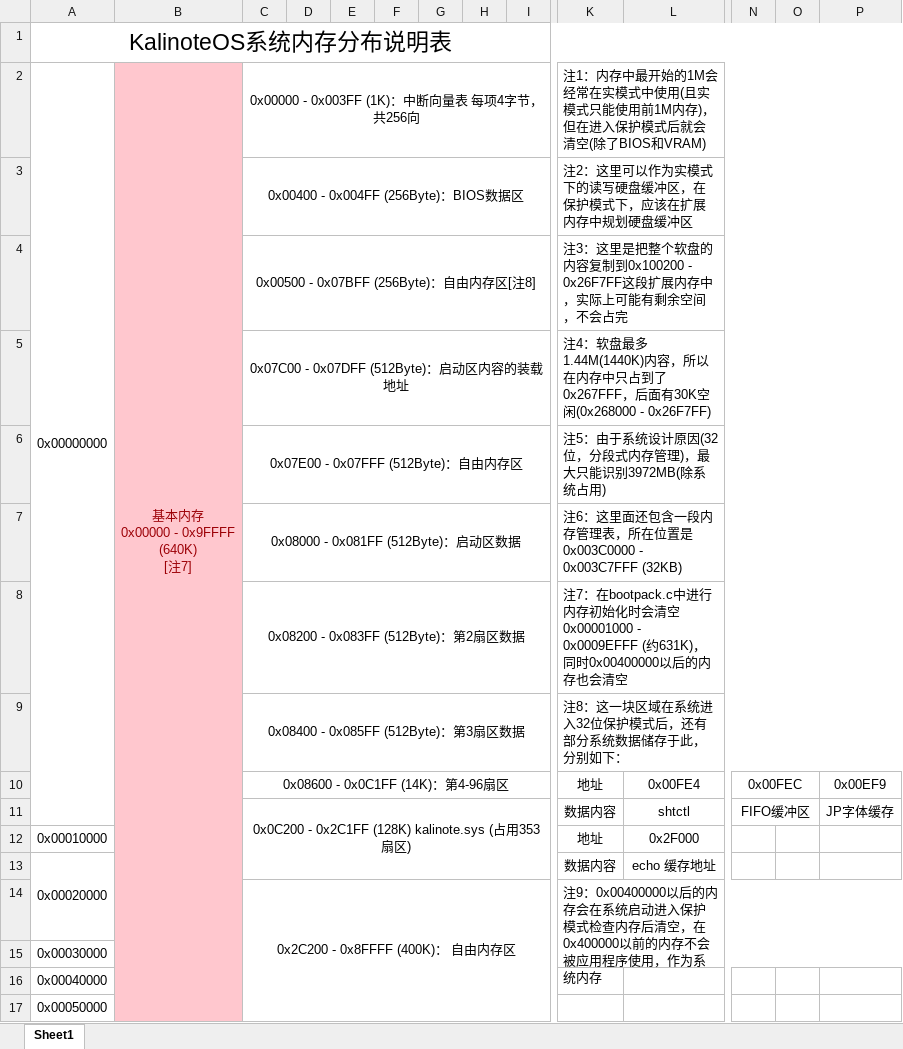
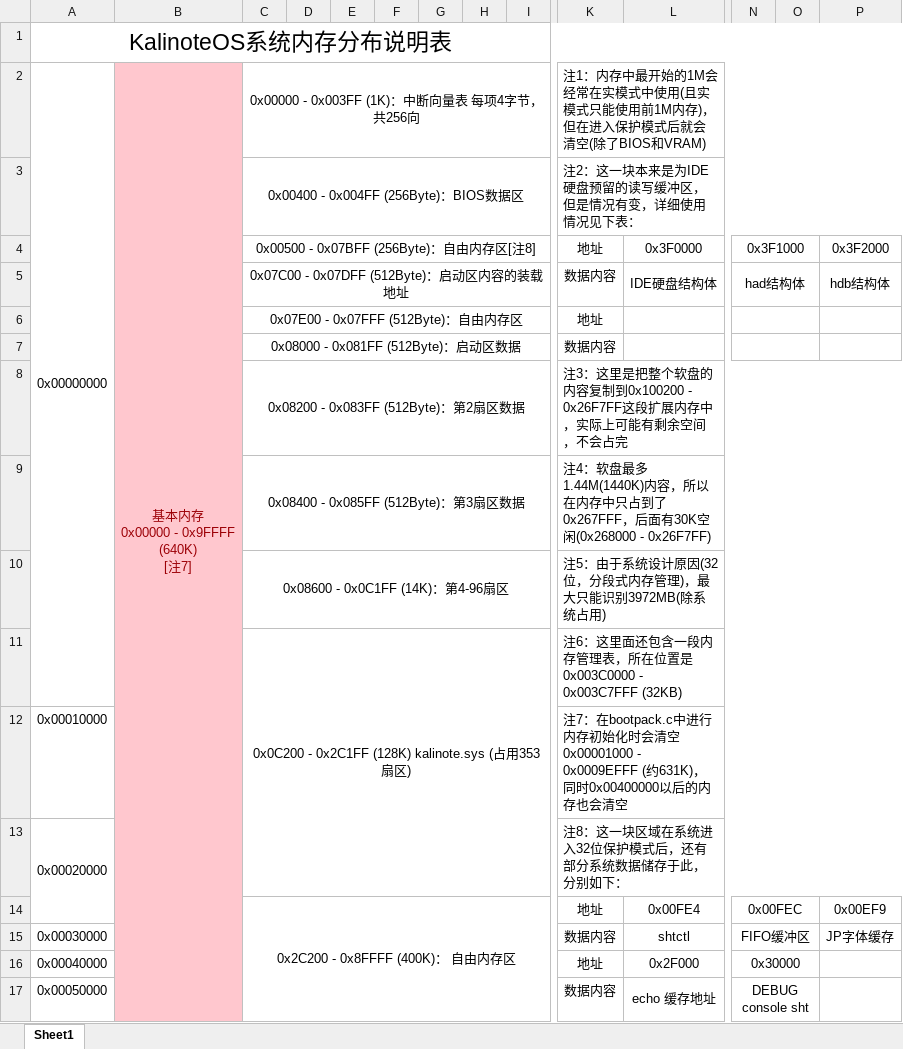
Before and after one commit to kalinote-study-center/KalinoteOS, an Excel workbook: 系统占用内存分布.xlsx, sheet Sheet1, drawn as a sheet; only a part is shown, gaps mark what is left out; values as stored, in another font and other column widths than the file's, no borders; removed rows and columns are numbered as before the commit, all else as after; rows hold the shown columns only; the diff covers the shown part only; the diff names each change by its address in the sheet, - before the commit and + after, or states it on an @@ line.

Commit message:
add debug console

```diff
--- a/系统占用内存分布.xlsx (sheet Sheet1)
+++ b/系统占用内存分布.xlsx (sheet Sheet1)
-A2:A11 merged
+A2:A11 merged
-K3: 注2：这里可以作为实模式下的读写硬盘缓冲区，在保护模式下，应该在扩展内存中规划硬盘缓冲区
+K3: 注2：这一块本来是为IDE硬盘预留的读写缓冲区，但是情况有变，详细使用情况见下表：
+row 4:  |  | 0x00500 - 0x07BFF (256Byte)：自由内存区[注8] |  |  |  |  |  |  | 地址 | 0x3F0000 | 0x3F1000 |  | 0x3F2000
+row 5:  |  | 0x07C00 - 0x07DFF (512Byte)：启动区内容的装载地址 |  |  |  |  |  |  | 数据内容 | IDE硬盘结构体 | had结构体 |  | hdb结构体
+row 6:  |  | 0x07E00 - 0x07FFF (512Byte)：自由内存区 |  |  |  |  |  |  | 地址
+row 7:  |  | 0x08000 - 0x081FF (512Byte)：启动区数据 |  |  |  |  |  |  | 数据内容
-C8: 0x00500 - 0x07BFF (256Byte)：自由内存区[注8]
+C8: 0x08200 - 0x083FF (512Byte)：第2扇区数据
-C9: 0x07C00 - 0x07DFF (512Byte)：启动区内容的装载地址
+C9: 0x08400 - 0x085FF (512Byte)：第3扇区数据
-C10: 0x07E00 - 0x07FFF (512Byte)：自由内存区
+C10: 0x08600 - 0x0C1FF (14K)：第4-96扇区
-C11: 0x08000 - 0x081FF (512Byte)：启动区数据
+C11: 0x0C200 - 0x2C1FF (128K) kalinote.sys (占用353扇区)
-row 8:  |  | 0x08200 - 0x083FF (512Byte)：第2扇区数据 |  |  |  |  |  |  | 注7：在bootpack.c中进行内存初始化时会清空 0x00001000 - 0x0009EFFF (约631K)，同时0x00400000以后的内存也会清空
-row 9:  |  | 0x08400 - 0x085FF (512Byte)：第3扇区数据 |  |  |  |  |  |  | 注8：这一块区域在系统进入32位保护模式后，还有部分系统数据储存于此，分别如下：
+row 12: 0x00010000 |  |  |  |  |  |  |  |  | 注7：在bootpack.c中进行内存初始化时会清空 0x00001000 - 0x0009EFFF (约631K)，同时0x00400000以后的内存也会清空
+row 13: 0x00020000 |  |  |  |  |  |  |  |  | 注8：这一块区域在系统进入32位保护模式后，还有部分系统数据储存于此，分别如下：
-C14: 0x08600 - 0x0C1FF (14K)：第4-96扇区
+C14: 0x2C200 - 0x8FFFF (400K)： 自由内存区
-C10:I10 merged
+C14:I20 merged
-A15: (empty)
+A15: 0x00030000
-C15: 0x0C200 - 0x2C1FF (128K) kalinote.sys (占用353扇区)
+C15: (empty)
-C11:I13 merged
-A16: 0x00010000
+A16: 0x00040000
-N16: (empty)
+N16: 0x30000
+N16:O16 merged
-A17: 0x00020000
+A17: 0x00050000
-A13:A14 merged
-N17: (empty)
+N17: DEBUG console sht
+N17:O17 merged
-row 14:  |  | 0x2C200 - 0x8FFFF (400K)： 自由内存区 |  |  |  |  |  |  | 注9：0x00400000以后的内存会在系统启动进入保护模式检查内存后清空，在0x400000以前的内存不会被应用程序使用，作为系统内存
-row 15: 0x00030000
-row 16: 0x00040000
-row 17: 0x00050000
```
Also changed, not shown: 2 edited cells, cell formats and merged cells elsewhere in this sheet, 22 other files.
